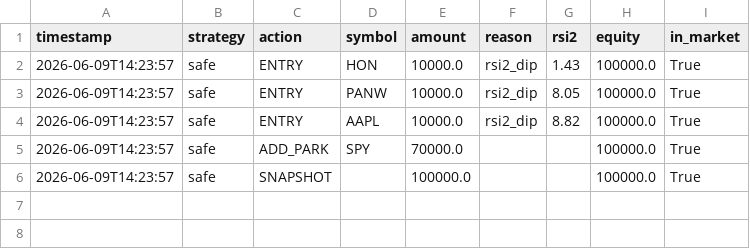
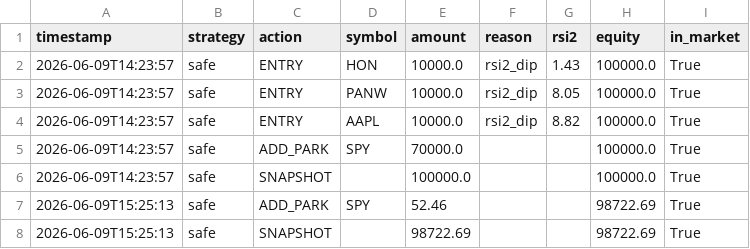
Before and after one commit to jonashaselhofer5-ship-it/Trader, a CSV file: data/journal.csv, drawn as a sheet.

Commit message:
Daily run 2026-06-09

```diff
--- a/data/journal.csv
+++ b/data/journal.csv
@@ -6 +6,3 @@ timestamp,strategy,action,symbol,amount,reason,rsi2,equity,in_market
 2026-06-09T14:23:57,safe,SNAPSHOT,,100000.0,,,100000.0,True
+2026-06-09T15:25:13,safe,ADD_PARK,SPY,52.46,,,98722.69,True
+2026-06-09T15:25:13,safe,SNAPSHOT,,98722.69,,,98722.69,True
```
